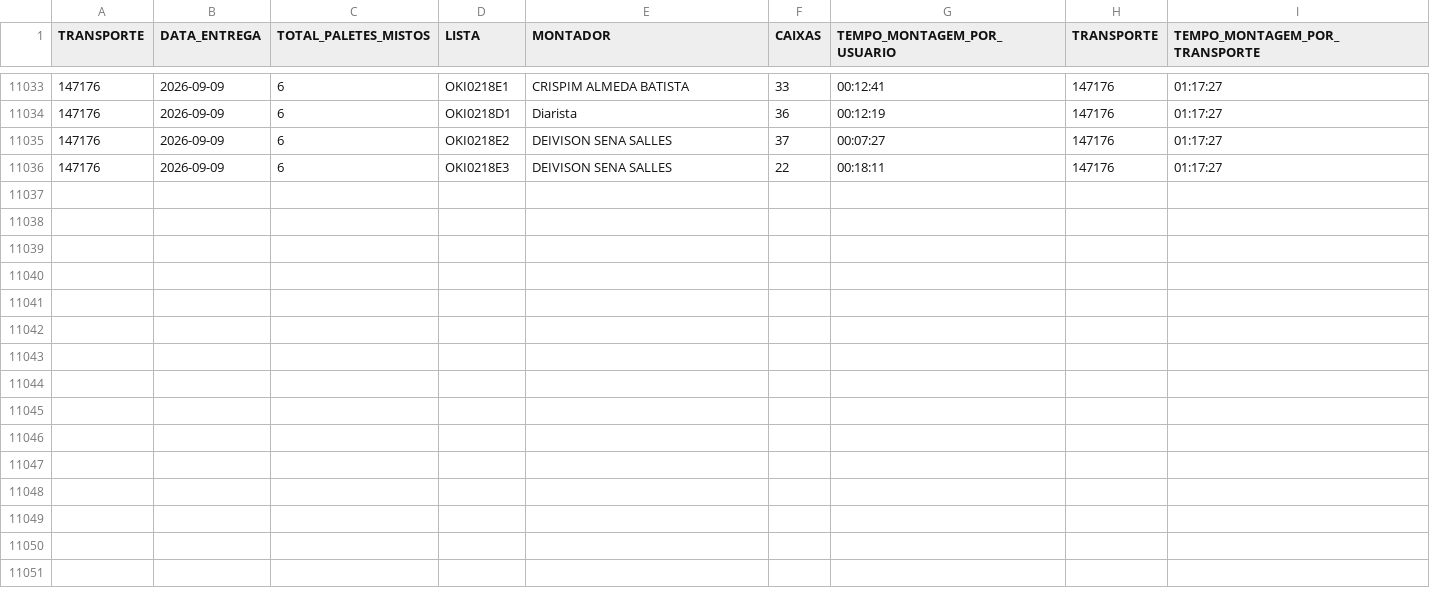
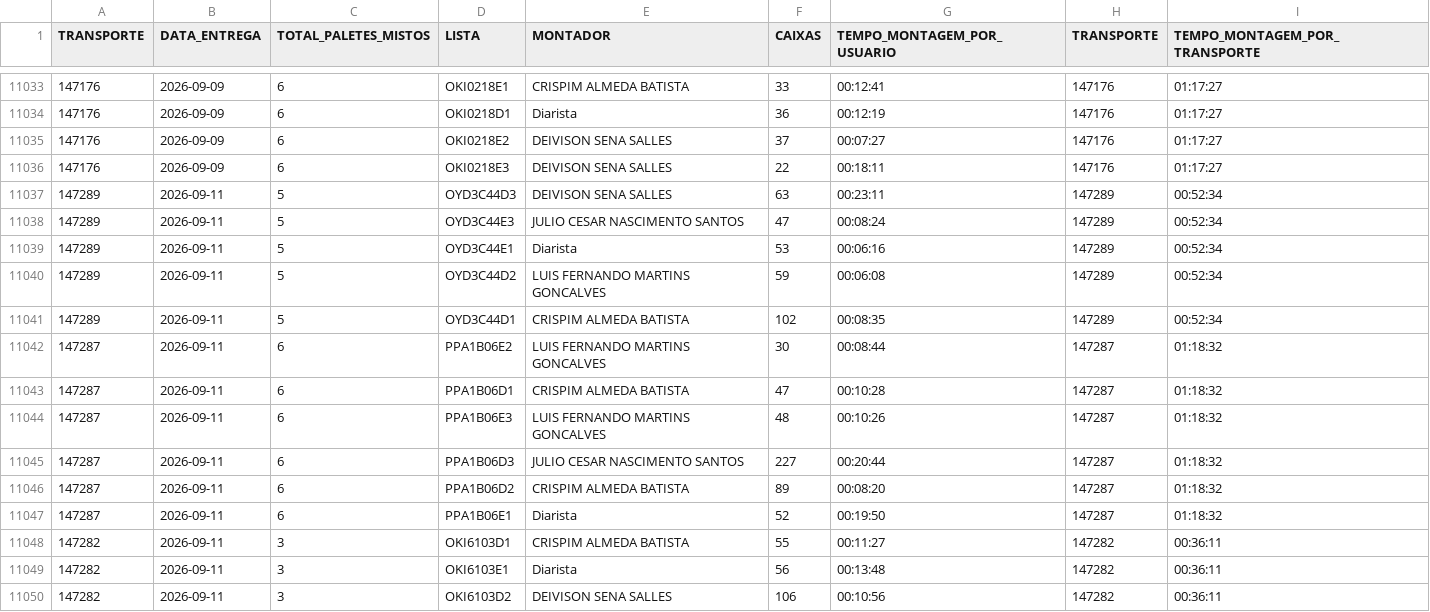
Before and after one commit to diogojfr/report-picking-process, a CSV file: data/montagem_transporte.csv, drawn as a sheet; only a part is shown, gaps mark what is left out.

```diff
--- a/data/montagem_transporte.csv
+++ b/data/montagem_transporte.csv
@@ -11036 +11036,15 @@
 "147176",2026-09-09,6,OKI0218E3,DEIVISON SENA SALLES,22,"00:18:11","147176","01:17:27"
+"147289",2026-09-11,5,OYD3C44D3,DEIVISON SENA SALLES,63,"00:23:11","147289","00:52:34"
+"147289",2026-09-11,5,OYD3C44E3,JULIO CESAR NASCIMENTO SANTOS,47,"00:08:24","147289","00:52:34"
+"147289",2026-09-11,5,OYD3C44E1,Diarista,53,"00:06:16","147289","00:52:34"
+"147289",2026-09-11,5,OYD3C44D2,LUIS FERNANDO MARTINS GONCALVES,59,"00:06:08","147289","00:52:34"
+"147289",2026-09-11,5,OYD3C44D1,CRISPIM ALMEDA BATISTA,102,"00:08:35","147289","00:52:34"
+"147287",2026-09-11,6,PPA1B06E2,LUIS FERNANDO MARTINS GONCALVES,30,"00:08:44","147287","01:18:32"
+"147287",2026-09-11,6,PPA1B06D1,CRISPIM ALMEDA BATISTA,47,"00:10:28","147287","01:18:32"
+"147287",2026-09-11,6,PPA1B06E3,LUIS FERNANDO MARTINS GONCALVES,48,"00:10:26","147287","01:18:32"
+"147287",2026-09-11,6,PPA1B06D3,JULIO CESAR NASCIMENTO SANTOS,227,"00:20:44","147287","01:18:32"
+"147287",2026-09-11,6,PPA1B06D2,CRISPIM ALMEDA BATISTA,89,"00:08:20","147287","01:18:32"
+"147287",2026-09-11,6,PPA1B06E1,Diarista,52,"00:19:50","147287","01:18:32"
+"147282",2026-09-11,3,OKI6103D1,CRISPIM ALMEDA BATISTA,55,"00:11:27","147282","00:36:11"
+"147282",2026-09-11,3,OKI6103E1,Diarista,56,"00:13:48","147282","00:36:11"
+"147282",2026-09-11,3,OKI6103D2,DEIVISON SENA SALLES,106,"00:10:56","147282","00:36:11"
```
Also changed, not shown: data/caixa_hora.csv, data/conf_registros.csv, 9 other files.
